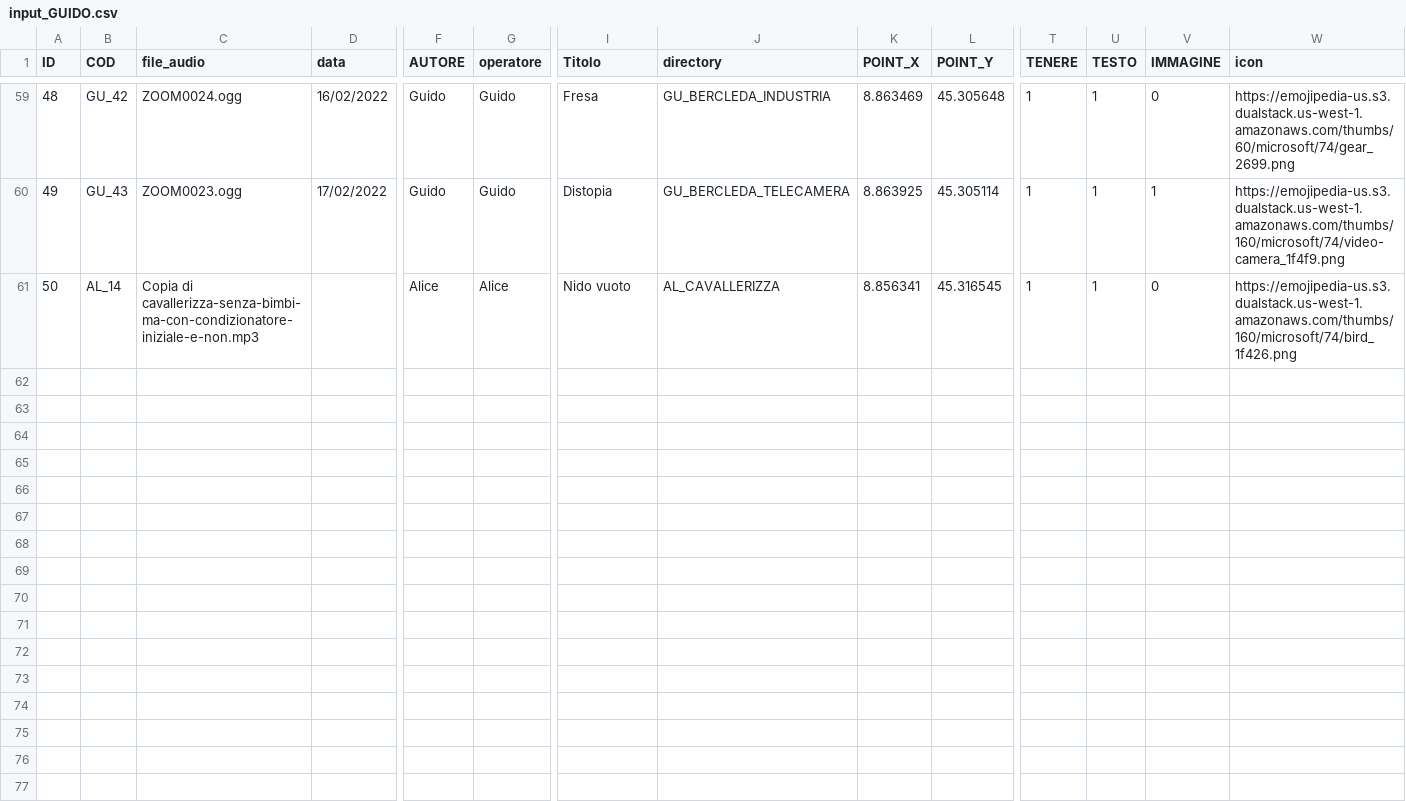
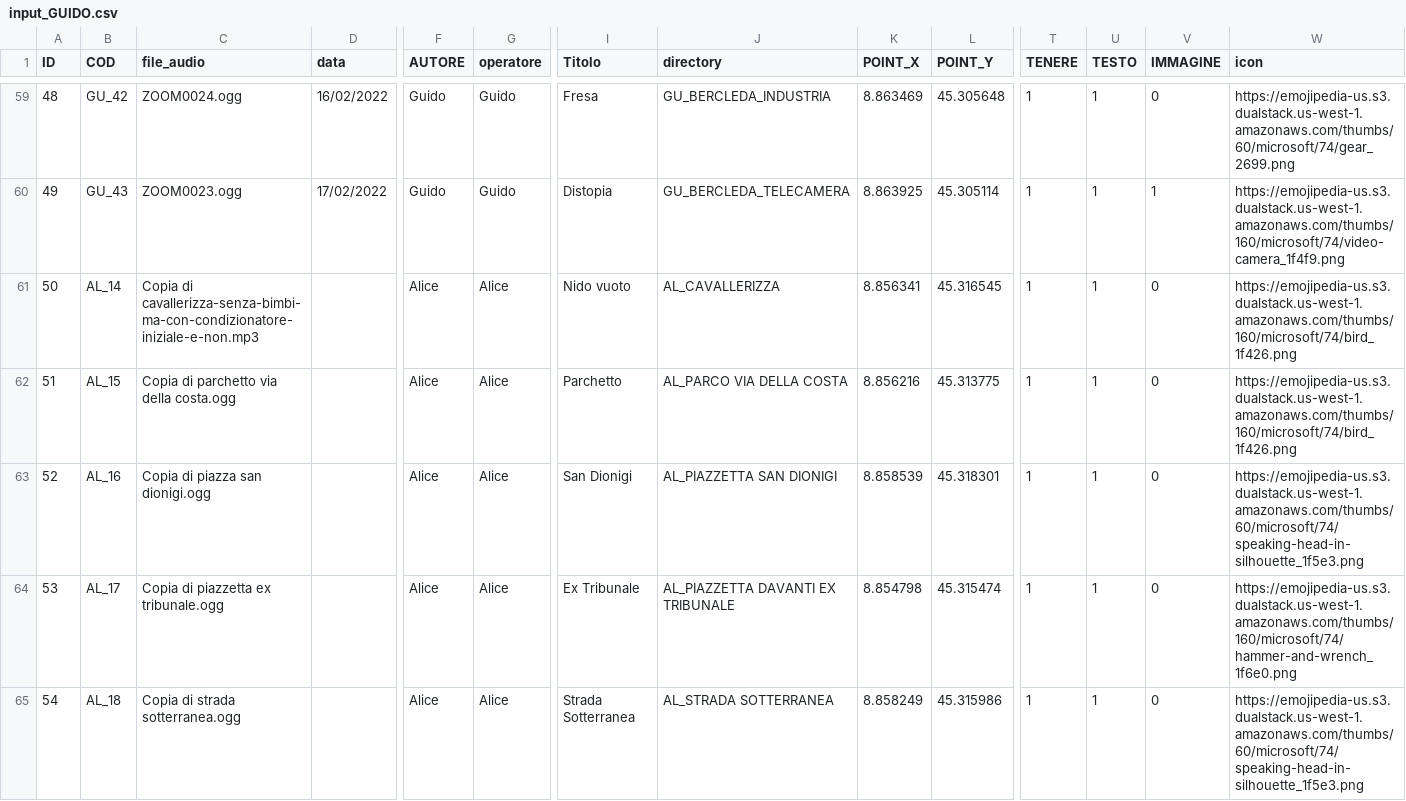
Before and after one commit to gui-doh/PAESAGGIO-SONORO-webgis, a CSV file: v05/dati/input_GUIDO.csv, drawn as a sheet; only a part is shown, gaps mark what is left out; rows hold the shown columns only; the diff covers the shown part only; the diff names each change by its address in the sheet, - before the commit and + after, or states it on an @@ line.

Commit message:
v05
aggiunto audio di alice

```diff
--- a/v05/dati/input_GUIDO.csv
+++ b/v05/dati/input_GUIDO.csv
+row 62: 51 | AL_15 | Copia di parchetto via della costa.ogg |  | Alice | Alice | Parchetto | AL_PARCO VIA DELLA COSTA | 8.856216 | 45.313775 | 1 | 1 | 0 | https://emojipedia-us.s3.dualstack.us-west-1.amazonaws.com/thumbs/160/microsoft/74/bird_1f426.png
+row 63: 52 | AL_16 | Copia di piazza san dionigi.ogg |  | Alice | Alice | San Dionigi | AL_PIAZZETTA SAN DIONIGI | 8.858539 | 45.318301 | 1 | 1 | 0 | https://emojipedia-us.s3.dualstack.us-west-1.amazonaws.com/thumbs/60/microsoft/74/speaking-head-in-silhouette_1f5e3.png
+row 64: 53 | AL_17 | Copia di piazzetta ex tribunale.ogg |  | Alice | Alice | Ex Tribunale | AL_PIAZZETTA DAVANTI EX TRIBUNALE | 8.854798 | 45.315474 | 1 | 1 | 0 | https://emojipedia-us.s3.dualstack.us-west-1.amazonaws.com/thumbs/160/microsoft/74/hammer-and-wrench_1f6e0.png
+row 65: 54 | AL_18 | Copia di strada sotterranea.ogg |  | Alice | Alice | Strada Sotterranea | AL_STRADA SOTTERRANEA | 8.858249 | 45.315986 | 1 | 1 | 0 | https://emojipedia-us.s3.dualstack.us-west-1.amazonaws.com/thumbs/60/microsoft/74/speaking-head-in-silhouette_1f5e3.png
```
Also changed, not shown: 3 added rows elsewhere in this file, 22 other files.
